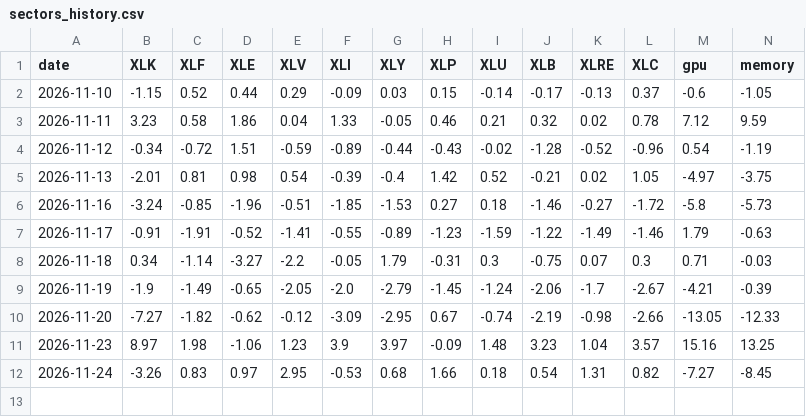
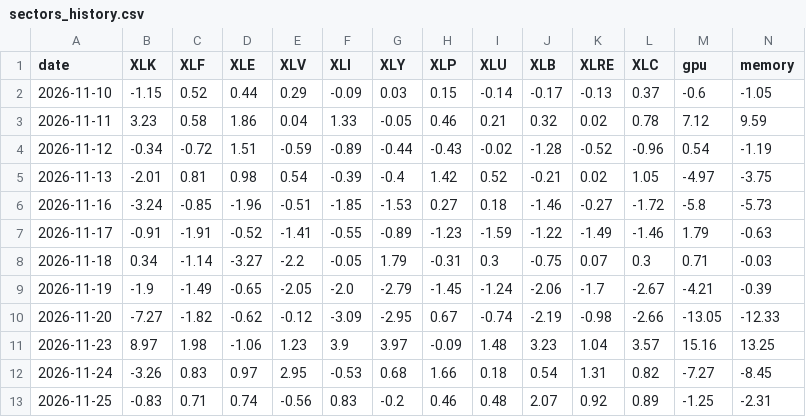
Before and after one commit to Genghua-Chen/personal-webpage, a CSV file: lazysheepcapital/data/sectors_history.csv, drawn as a sheet; only a part is shown; rows hold the shown columns only; the diff names each change by its address in the sheet, - before the commit and + after, or states it on an @@ line.

```diff
--- a/lazysheepcapital/data/sectors_history.csv
+++ b/lazysheepcapital/data/sectors_history.csv
+row 13: 2026-11-25 | -0.83 | 0.71 | 0.74 | -0.56 | 0.83 | -0.2 | 0.46 | 0.48 | 2.07 | 0.92 | 0.89 | -1.25 | -2.31
```
Also changed, not shown: 3 other files.
